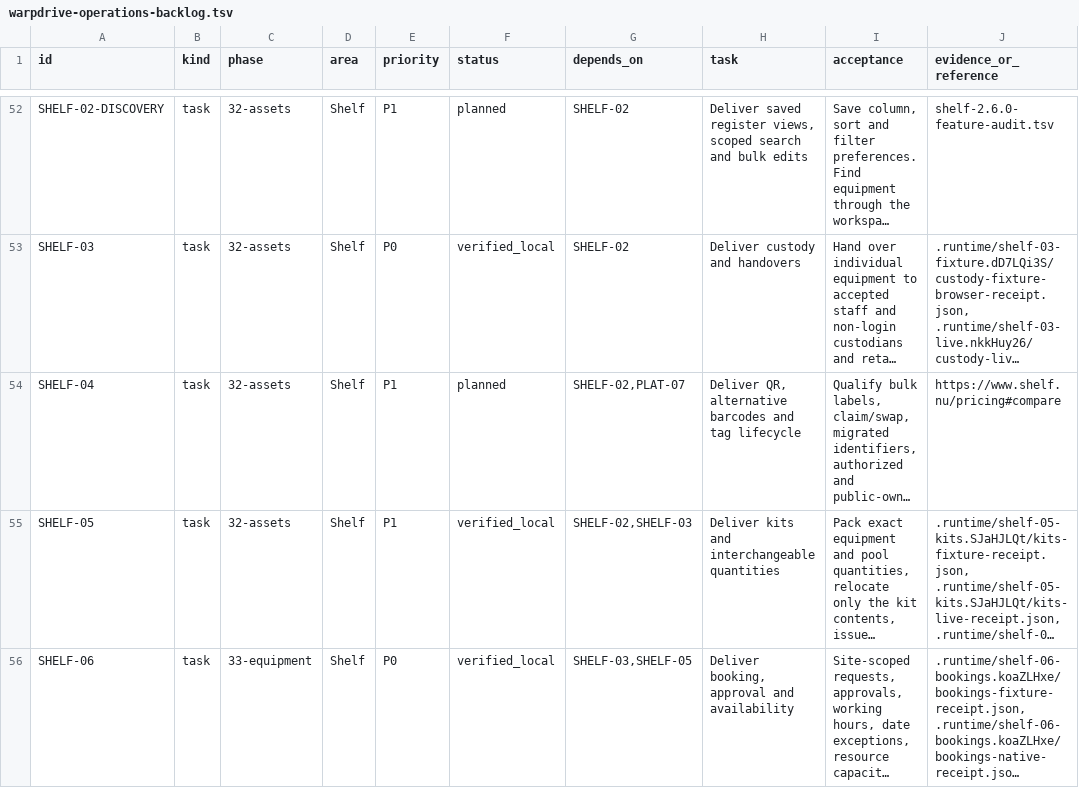
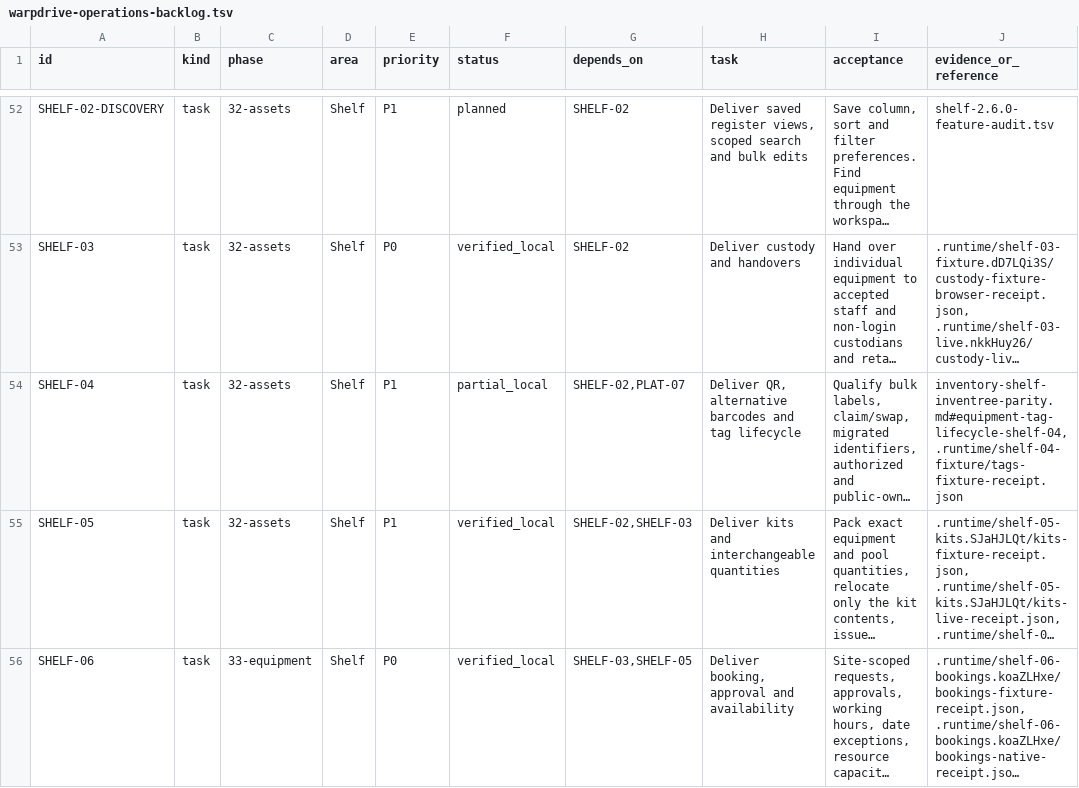
Before and after one commit to KhademOHAli1/warpdrive, a TSV file: docs/development/warpdrive-operations-backlog.tsv, drawn as a sheet; only a part is shown, gaps mark what is left out; long unchanged cells end in …; the diff names each change by its address in the sheet, - before the commit and + after, or states it on an @@ line.

Commit message:
Record browser qualification for the equipment tag fixture

```diff
--- a/docs/development/warpdrive-operations-backlog.tsv
+++ b/docs/development/warpdrive-operations-backlog.tsv
-F54 (status): planned
+F54 (status): partial_local
-J54 (evidence_or_reference): https://www.shelf.nu/pricing#compare
+J54 (evidence_or_reference): inventory-shelf-inventree-parity.md#equipment-tag-lifecycle-shelf-04, .runtime/shelf-04-fixture/tags-fixture-receipt.json
```
Also changed, not shown: 1 other file.
